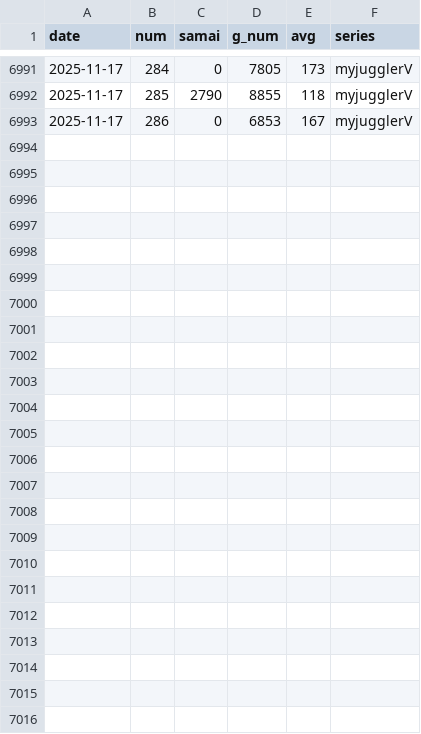
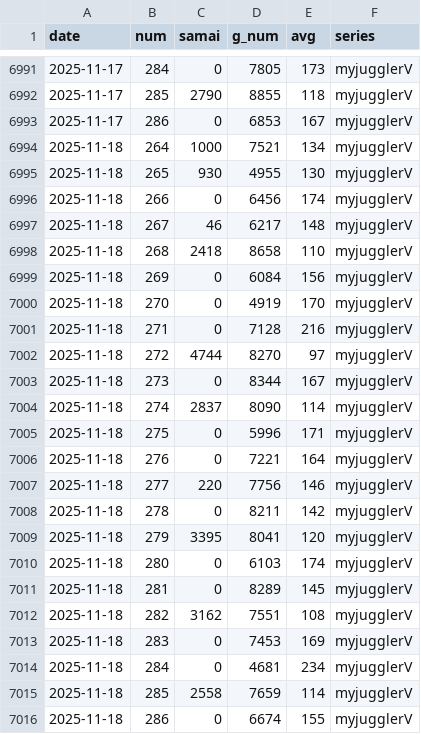
Before and after one commit to kaizo1amida33/naniutsu, a CSV file: myjugglerV_plazahakata_all_days.csv, drawn as a sheet; only a part is shown, gaps mark what is left out; the diff names each change by its address in the sheet, - before the commit and + after, or states it on an @@ line.

```diff
--- a/myjugglerV_plazahakata_all_days.csv
+++ b/myjugglerV_plazahakata_all_days.csv
+row 6994: 2025-11-18 | 264 | 1000 | 7521 | 134 | myjugglerV
+row 6995: 2025-11-18 | 265 | 930 | 4955 | 130 | myjugglerV
+row 6996: 2025-11-18 | 266 | 0 | 6456 | 174 | myjugglerV
+row 6997: 2025-11-18 | 267 | 46 | 6217 | 148 | myjugglerV
+row 6998: 2025-11-18 | 268 | 2418 | 8658 | 110 | myjugglerV
+row 6999: 2025-11-18 | 269 | 0 | 6084 | 156 | myjugglerV
+row 7000: 2025-11-18 | 270 | 0 | 4919 | 170 | myjugglerV
+row 7001: 2025-11-18 | 271 | 0 | 7128 | 216 | myjugglerV
+row 7002: 2025-11-18 | 272 | 4744 | 8270 | 97 | myjugglerV
+row 7003: 2025-11-18 | 273 | 0 | 8344 | 167 | myjugglerV
+row 7004: 2025-11-18 | 274 | 2837 | 8090 | 114 | myjugglerV
+row 7005: 2025-11-18 | 275 | 0 | 5996 | 171 | myjugglerV
+row 7006: 2025-11-18 | 276 | 0 | 7221 | 164 | myjugglerV
+row 7007: 2025-11-18 | 277 | 220 | 7756 | 146 | myjugglerV
+row 7008: 2025-11-18 | 278 | 0 | 8211 | 142 | myjugglerV
+row 7009: 2025-11-18 | 279 | 3395 | 8041 | 120 | myjugglerV
+row 7010: 2025-11-18 | 280 | 0 | 6103 | 174 | myjugglerV
+row 7011: 2025-11-18 | 281 | 0 | 8289 | 145 | myjugglerV
+row 7012: 2025-11-18 | 282 | 3162 | 7551 | 108 | myjugglerV
+row 7013: 2025-11-18 | 283 | 0 | 7453 | 169 | myjugglerV
+row 7014: 2025-11-18 | 284 | 0 | 4681 | 234 | myjugglerV
+row 7015: 2025-11-18 | 285 | 2558 | 7659 | 114 | myjugglerV
+row 7016: 2025-11-18 | 286 | 0 | 6674 | 155 | myjugglerV
```
Also changed, not shown: hokuto_plazahakata_all_days.csv, hokuto_test_ge_2025-08-17_v14.csv, 9 other files.
